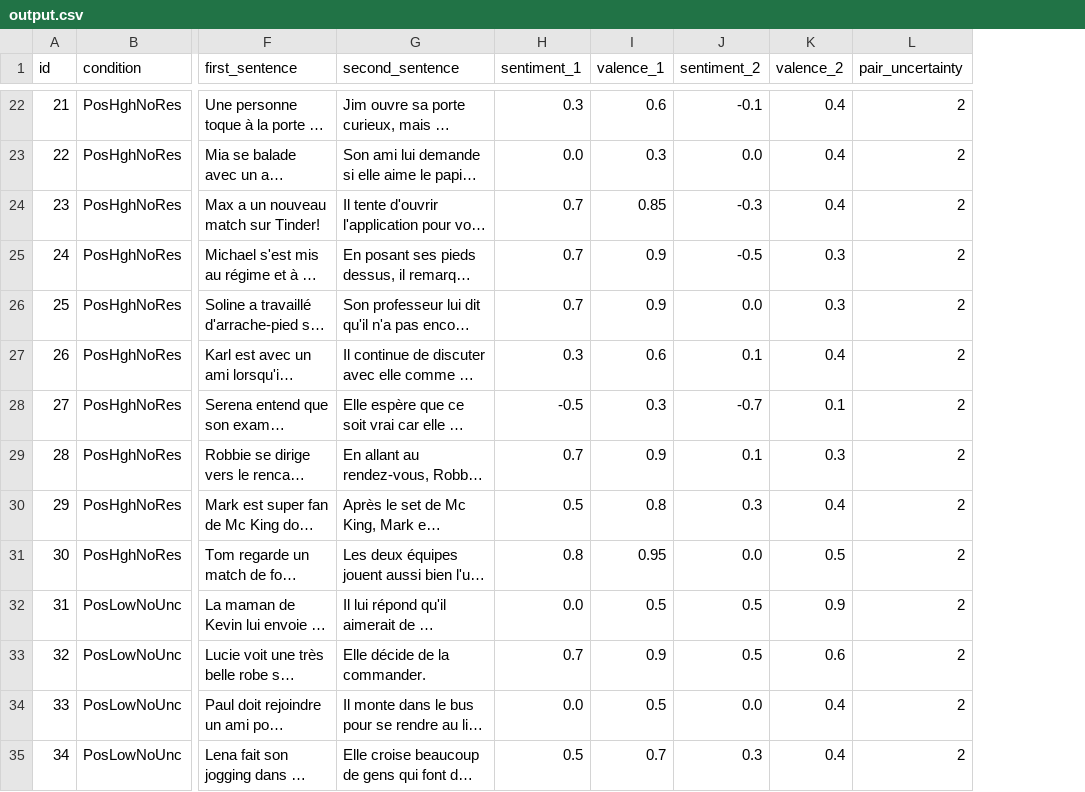
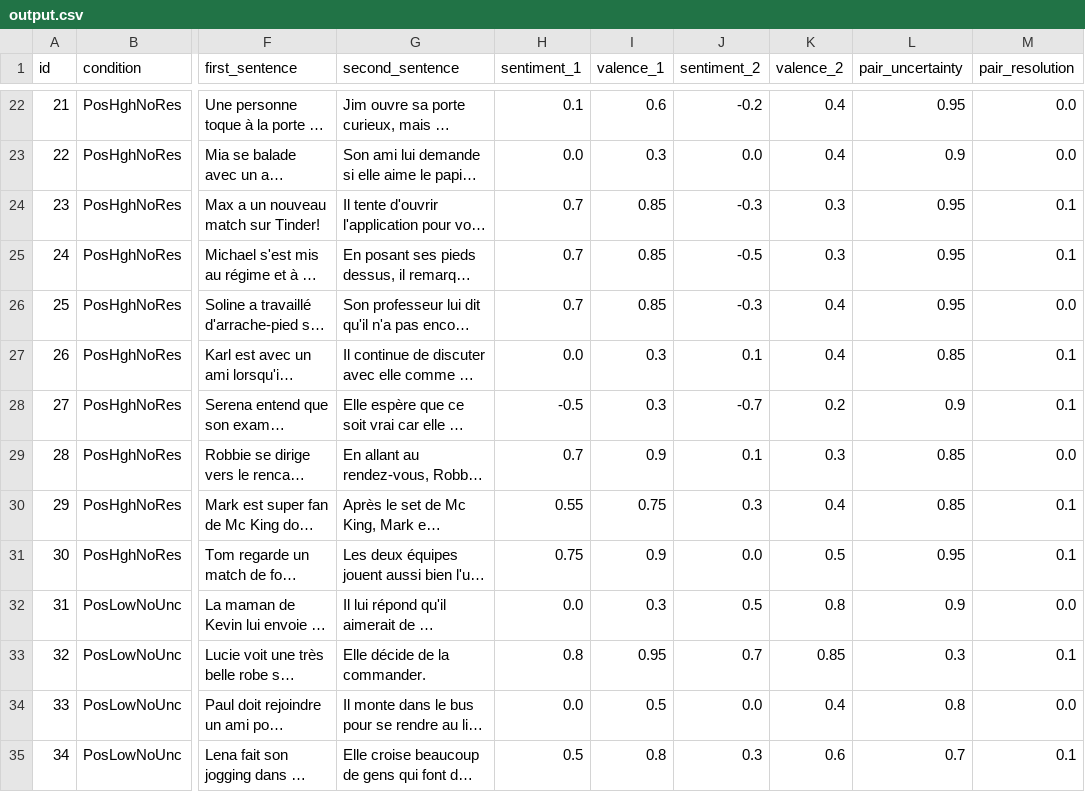
Before and after one commit to blancasanmi/objectivize_valence, a CSV file: data/output.csv, drawn as a sheet; only a part is shown, gaps mark what is left out; long unchanged cells end in …; the diff covers the shown part only; the diff names each change by its address in the sheet, - before the commit and + after, or states it on an @@ line.

```diff
--- a/data/output.csv
+++ b/data/output.csv
+column M (pair_resolution), rows 22-35: 0.0 | 0.0 | 0.1 | 0.1 | 0.0 | 0.1 | 0.1 | 0.0 | 0.1 | 0.1 | 0.0 | 0.1 | 0.0 | 0.1
-H22 (sentiment_1): 0.3
+H22 (sentiment_1): 0.1
-J22 (sentiment_2): -0.1
+J22 (sentiment_2): -0.2
-L22 (pair_uncertainty): 2
+L22 (pair_uncertainty): 0.95
-L23 (pair_uncertainty): 2
+L23 (pair_uncertainty): 0.9
-K24 (valence_2): 0.4
+K24 (valence_2): 0.3
-L24:L26 (pair_uncertainty): 2
+L24:L26 (pair_uncertainty): 0.95
-I25:I26 (valence_1): 0.9
+I25:I26 (valence_1): 0.85
-J26 (sentiment_2): 0.0
+J26 (sentiment_2): -0.3
-K26 (valence_2): 0.3
+K26 (valence_2): 0.4
-H27 (sentiment_1): 0.3
+H27 (sentiment_1): 0.0
-I27 (valence_1): 0.6
+I27 (valence_1): 0.3
-L27 (pair_uncertainty): 2
+L27 (pair_uncertainty): 0.85
-K28 (valence_2): 0.1
+K28 (valence_2): 0.2
-L28 (pair_uncertainty): 2
+L28 (pair_uncertainty): 0.9
-L29:L30 (pair_uncertainty): 2
+L29:L30 (pair_uncertainty): 0.85
-H30 (sentiment_1): 0.5
+H30 (sentiment_1): 0.55
-I30 (valence_1): 0.8
+I30 (valence_1): 0.75
-H31 (sentiment_1): 0.8
+H31 (sentiment_1): 0.75
-I31 (valence_1): 0.95
+I31 (valence_1): 0.9
-L31 (pair_uncertainty): 2
+L31 (pair_uncertainty): 0.95
-I32 (valence_1): 0.5
+I32 (valence_1): 0.3
-K32 (valence_2): 0.9
+K32 (valence_2): 0.8
-L32 (pair_uncertainty): 2
+L32 (pair_uncertainty): 0.9
-H33 (sentiment_1): 0.7
+H33 (sentiment_1): 0.8
-I33 (valence_1): 0.9
+I33 (valence_1): 0.95
-J33 (sentiment_2): 0.5
+J33 (sentiment_2): 0.7
-K33 (valence_2): 0.6
+K33 (valence_2): 0.85
-L33 (pair_uncertainty): 2
+L33 (pair_uncertainty): 0.3
-L34 (pair_uncertainty): 2
+L34 (pair_uncertainty): 0.8
-I35 (valence_1): 0.7
+I35 (valence_1): 0.8
-K35 (valence_2): 0.4
+K35 (valence_2): 0.6
-L35 (pair_uncertainty): 2
+L35 (pair_uncertainty): 0.7
```
Also changed, not shown: 1 removed row and 65 edited cells elsewhere in this file, 3 other files.
